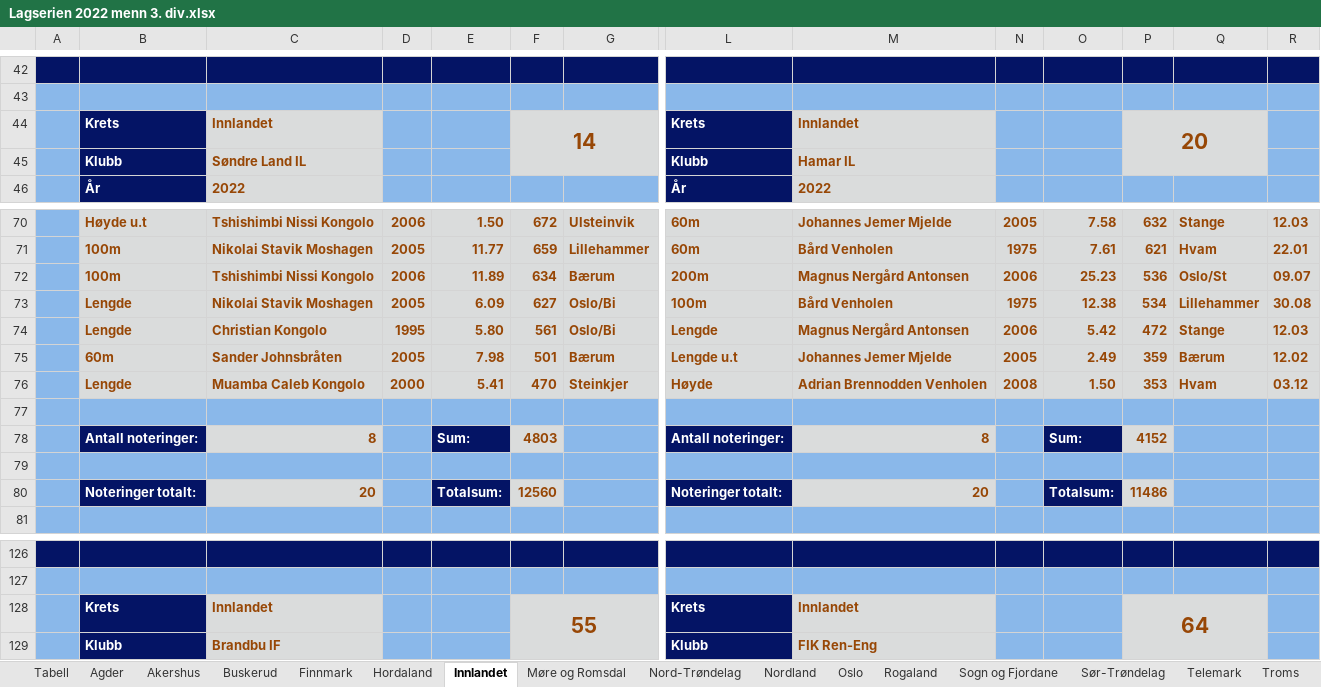
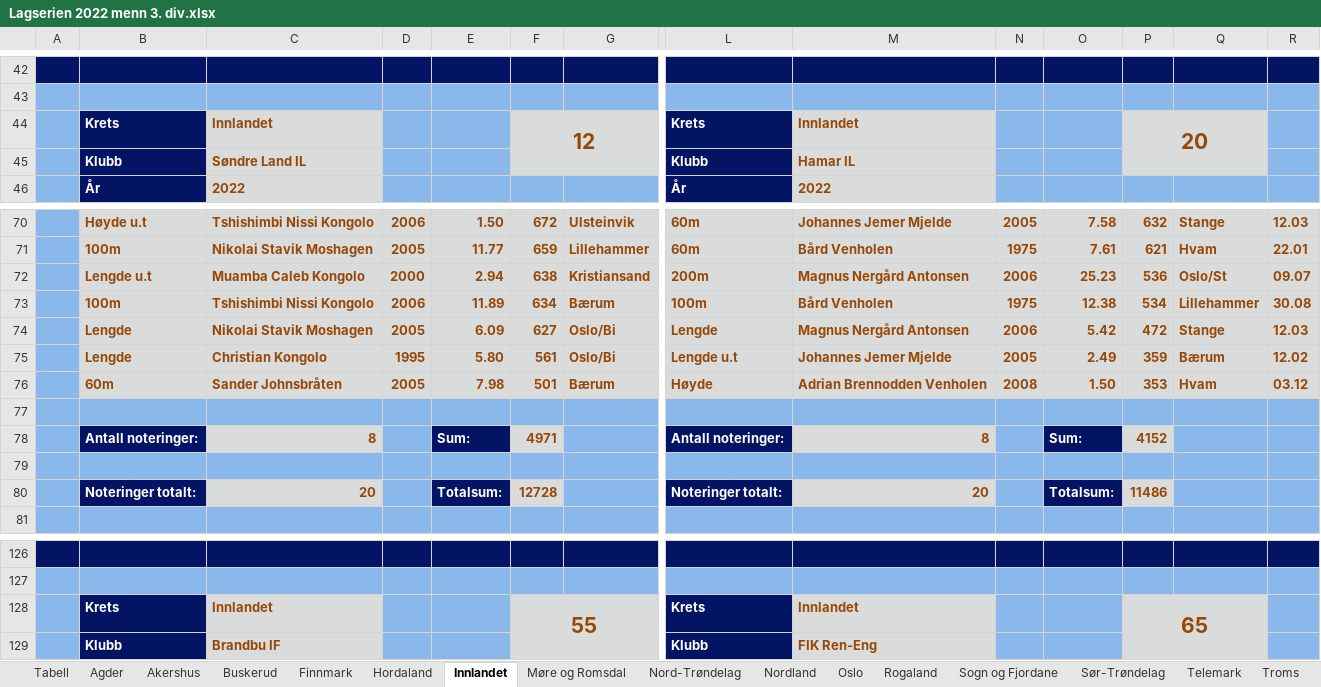
Before and after one commit to perellef/Seriekalkulator-Friidrett, an Excel workbook: output/Lagserien 2022 menn 3. div.xlsx, sheet Innlandet, drawn as a sheet; only a part is shown, gaps mark what is left out; values as stored, in another font and other column widths than the file's, no borders; removed rows and columns are numbered as before the commit, all else as after; rows hold the shown columns only; the diff names each change by its address in the sheet, - before the commit and + after, or states it on an @@ line.

```diff
--- a/output/Lagserien 2022 menn 3. div.xlsx (sheet Innlandet)
+++ b/output/Lagserien 2022 menn 3. div.xlsx (sheet Innlandet)
-F44: 14
+F44: 12
+row 72:  | Lengde u.t | Muamba Caleb Kongolo | 2000 | 2.94 | 638 | Kristiansand | 200m | Magnus Nergård Antonsen | 2006 | 25.23 | 536 | Oslo/St | 09.07
-L73: 200m
+L73: 100m
-M73: Magnus Nergård Antonsen
+M73: Bård Venholen
-N73: 2006
+N73: 1975
-O73: 25.23
+O73: 12.38
-P73: 536
+P73: 534
-Q73: Oslo/St
+Q73: Lillehammer
-R73: 09.07
+R73: 30.08
-row 73:  | Lengde | Nikolai Stavik Moshagen | 2005 | 6.09 | 627 | Oslo/Bi | 100m | Bård Venholen | 1975 | 12.38 | 534 | Lillehammer | 30.08
-C74: Christian Kongolo
+C74: Nikolai Stavik Moshagen
-D74: 1995
+D74: 2005
-E74: 5.80
+E74: 6.09
-F74: 561
+F74: 627
+row 75:  | Lengde | Christian Kongolo | 1995 | 5.80 | 561 | Oslo/Bi | Lengde u.t | Johannes Jemer Mjelde | 2005 | 2.49 | 359 | Bærum | 12.02
-L76: Lengde u.t
+L76: Høyde
-M76: Johannes Jemer Mjelde
+M76: Adrian Brennodden Venholen
-N76: 2005
+N76: 2008
-O76: 2.49
+O76: 1.50
-P76: 359
+P76: 353
-Q76: Bærum
+Q76: Hvam
-R76: 12.02
+R76: 03.12
-row 76:  | Lengde | Muamba Caleb Kongolo | 2000 | 5.41 | 470 | Steinkjer | Høyde | Adrian Brennodden Venholen | 2008 | 1.50 | 353 | Hvam | 03.12
-F78: 4803
+F78: 4971
-F80: 12560
+F80: 12728
-P128: 64
+P128: 65
```
Also changed, not shown: sheet Agder, sheet Sogn og Fjordane, sheet Tabell, sheet Hordaland, sheet Vestfold, sheet Troms, 6 more sheets, output/Lagserien 2022 1-2. div.xlsx, output/Lagserien 2022 kvinner 3. div.xlsx, 2 other files.
